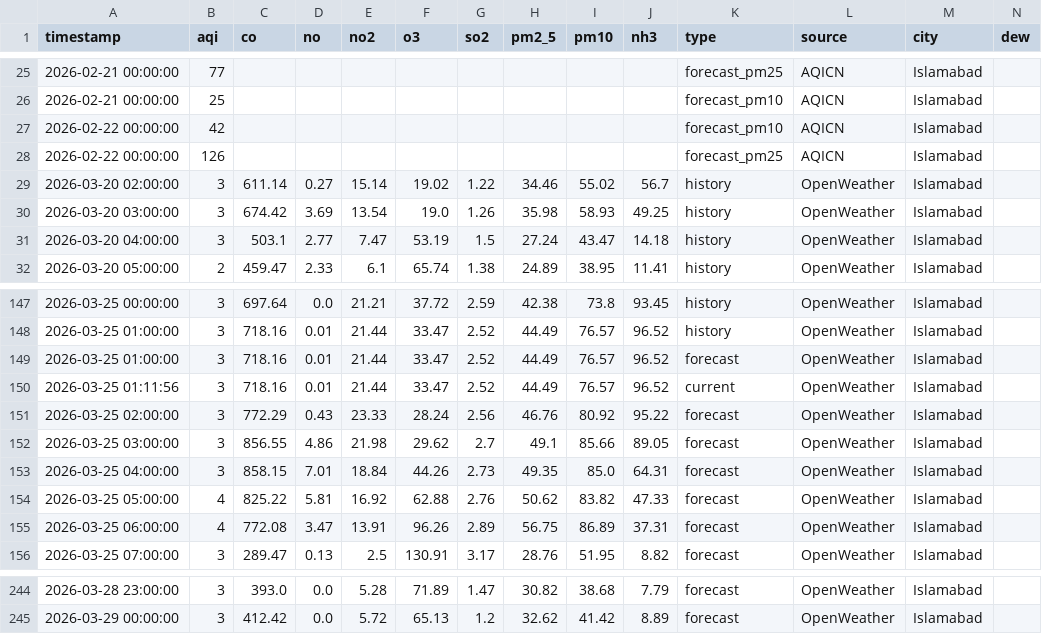
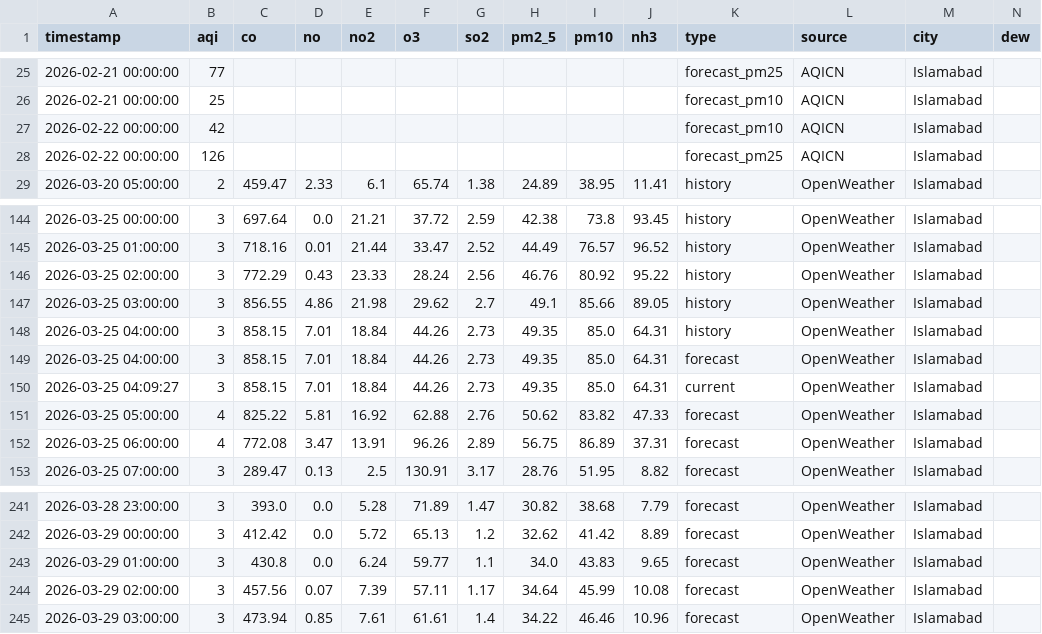
Before and after one commit to Javeria-Motiwala/AQI, a CSV file: data/islamabad_combined_aqi.csv, drawn as a sheet; only a part is shown, gaps mark what is left out; removed rows and columns are numbered as before the commit, all else as after; rows hold the shown columns only; the diff names each change by its address in the sheet, - before the commit and + after, or states it on an @@ line.

```diff
--- a/data/islamabad_combined_aqi.csv
+++ b/data/islamabad_combined_aqi.csv
-row 29: 2026-03-20 02:00:00 | 3 | 611.14 | 0.27 | 15.14 | 19.02 | 1.22 | 34.46 | 55.02 | 56.7 | history | OpenWeather | Islamabad
-row 30: 2026-03-20 03:00:00 | 3 | 674.42 | 3.69 | 13.54 | 19.0 | 1.26 | 35.98 | 58.93 | 49.25 | history | OpenWeather | Islamabad
-row 31: 2026-03-20 04:00:00 | 3 | 503.1 | 2.77 | 7.47 | 53.19 | 1.5 | 27.24 | 43.47 | 14.18 | history | OpenWeather | Islamabad
-row 149: 2026-03-25 01:00:00 | 3 | 718.16 | 0.01 | 21.44 | 33.47 | 2.52 | 44.49 | 76.57 | 96.52 | forecast | OpenWeather | Islamabad
-row 150: 2026-03-25 01:11:56 | 3 | 718.16 | 0.01 | 21.44 | 33.47 | 2.52 | 44.49 | 76.57 | 96.52 | current | OpenWeather | Islamabad
-K146:K147 (type): forecast
+K146:K147 (type): history
+row 148: 2026-03-25 04:00:00 | 3 | 858.15 | 7.01 | 18.84 | 44.26 | 2.73 | 49.35 | 85.0 | 64.31 | history | OpenWeather | Islamabad
+row 150: 2026-03-25 04:09:27 | 3 | 858.15 | 7.01 | 18.84 | 44.26 | 2.73 | 49.35 | 85.0 | 64.31 | current | OpenWeather | Islamabad
+row 243: 2026-03-29 01:00:00 | 3 | 430.8 | 0.0 | 6.24 | 59.77 | 1.1 | 34.0 | 43.83 | 9.65 | forecast | OpenWeather | Islamabad
+row 244: 2026-03-29 02:00:00 | 3 | 457.56 | 0.07 | 7.39 | 57.11 | 1.17 | 34.64 | 45.99 | 10.08 | forecast | OpenWeather | Islamabad
+row 245: 2026-03-29 03:00:00 | 3 | 473.94 | 0.85 | 7.61 | 61.61 | 1.4 | 34.22 | 46.46 | 10.96 | forecast | OpenWeather | Islamabad
```
Also changed, not shown: data/karachi_combined_aqi.csv, data/lahore_combined_aqi.csv, 1 other file.
